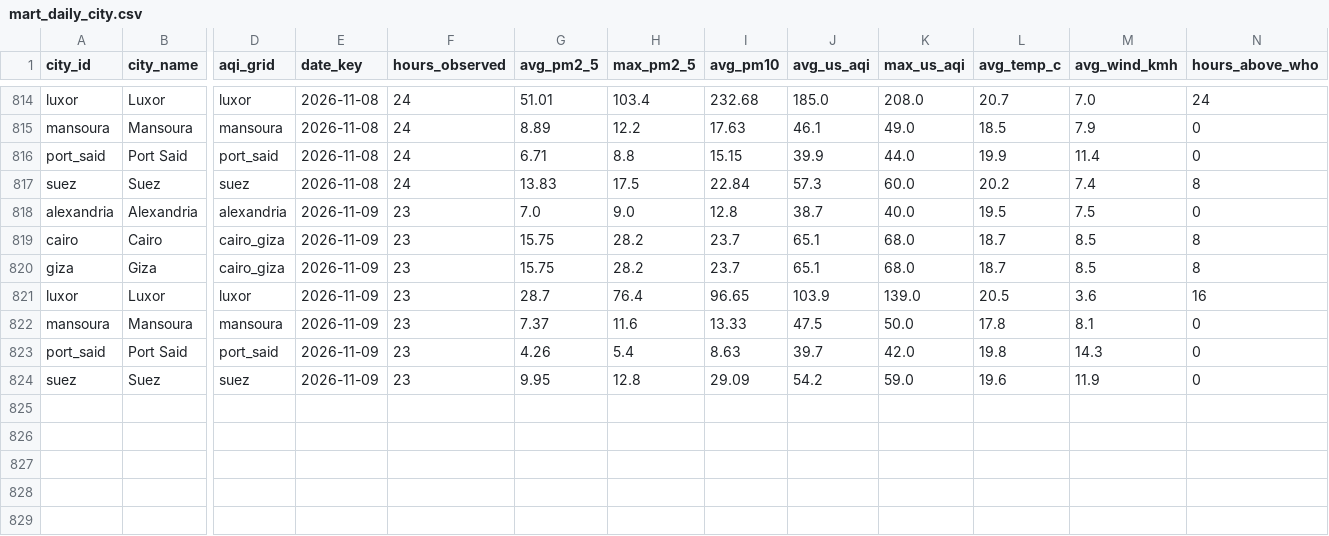
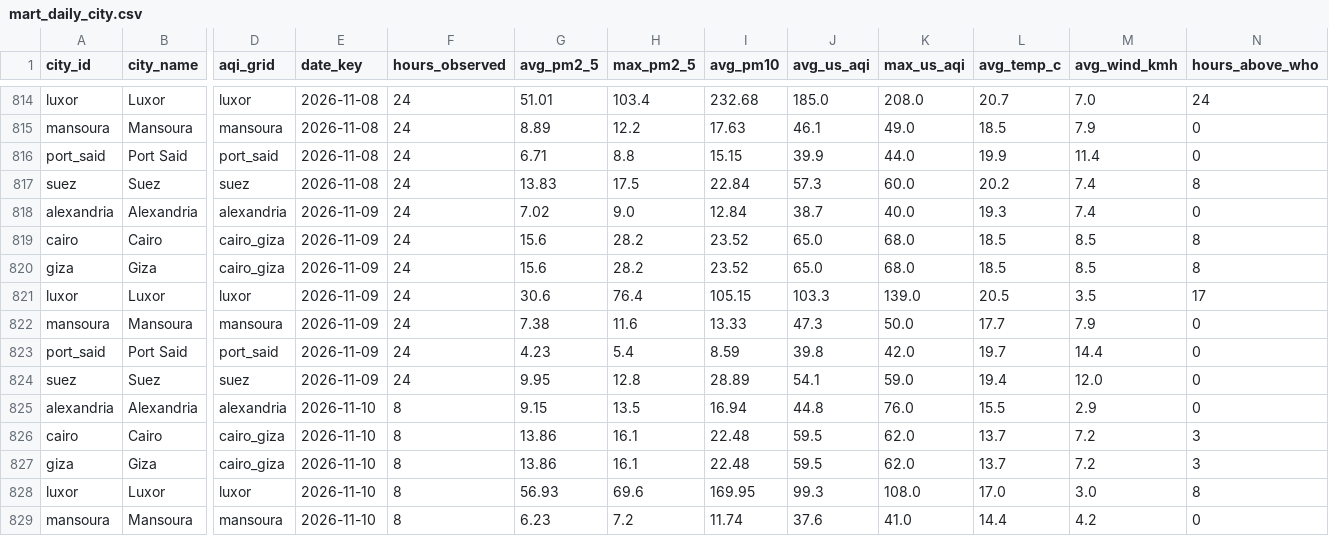
Before and after one commit to mazenelnaghy-code/egypt-air-quality, a CSV file: docs/data/mart_daily_city.csv, drawn as a sheet; only a part is shown, gaps mark what is left out; rows hold the shown columns only; the diff covers the shown part only; the diff names each change by its address in the sheet, - before the commit and + after, or states it on an @@ line.

```diff
--- a/docs/data/mart_daily_city.csv
+++ b/docs/data/mart_daily_city.csv
-F818:F824 (hours_observed): 23
+F818:F824 (hours_observed): 24
-G818 (avg_pm2_5): 7.0
+G818 (avg_pm2_5): 7.02
-I818 (avg_pm10): 12.8
+I818 (avg_pm10): 12.84
-L818 (avg_temp_c): 19.5
+L818 (avg_temp_c): 19.3
-M818 (avg_wind_kmh): 7.5
+M818 (avg_wind_kmh): 7.4
-G819:G820 (avg_pm2_5): 15.75
+G819:G820 (avg_pm2_5): 15.6
-I819:I820 (avg_pm10): 23.7
+I819:I820 (avg_pm10): 23.52
-J819:J820 (avg_us_aqi): 65.1
+J819:J820 (avg_us_aqi): 65.0
-L819:L820 (avg_temp_c): 18.7
+L819:L820 (avg_temp_c): 18.5
-G821 (avg_pm2_5): 28.7
+G821 (avg_pm2_5): 30.6
-I821 (avg_pm10): 96.65
+I821 (avg_pm10): 105.15
-J821 (avg_us_aqi): 103.9
+J821 (avg_us_aqi): 103.3
-M821 (avg_wind_kmh): 3.6
+M821 (avg_wind_kmh): 3.5
-N821 (hours_above_who): 16
+N821 (hours_above_who): 17
-G822 (avg_pm2_5): 7.37
+G822 (avg_pm2_5): 7.38
-J822 (avg_us_aqi): 47.5
+J822 (avg_us_aqi): 47.3
-L822 (avg_temp_c): 17.8
+L822 (avg_temp_c): 17.7
-M822 (avg_wind_kmh): 8.1
+M822 (avg_wind_kmh): 7.9
-G823 (avg_pm2_5): 4.26
+G823 (avg_pm2_5): 4.23
-I823 (avg_pm10): 8.63
+I823 (avg_pm10): 8.59
-J823 (avg_us_aqi): 39.7
+J823 (avg_us_aqi): 39.8
-L823 (avg_temp_c): 19.8
+L823 (avg_temp_c): 19.7
-M823 (avg_wind_kmh): 14.3
+M823 (avg_wind_kmh): 14.4
-I824 (avg_pm10): 29.09
+I824 (avg_pm10): 28.89
-J824 (avg_us_aqi): 54.2
+J824 (avg_us_aqi): 54.1
-L824 (avg_temp_c): 19.6
+L824 (avg_temp_c): 19.4
-M824 (avg_wind_kmh): 11.9
+M824 (avg_wind_kmh): 12.0
+row 825: alexandria | Alexandria | alexandria | 2026-11-10 | 8 | 9.15 | 13.5 | 16.94 | 44.8 | 76.0 | 15.5 | 2.9 | 0
+row 826: cairo | Cairo | cairo_giza | 2026-11-10 | 8 | 13.86 | 16.1 | 22.48 | 59.5 | 62.0 | 13.7 | 7.2 | 3
+row 827: giza | Giza | cairo_giza | 2026-11-10 | 8 | 13.86 | 16.1 | 22.48 | 59.5 | 62.0 | 13.7 | 7.2 | 3
+row 828: luxor | Luxor | luxor | 2026-11-10 | 8 | 56.93 | 69.6 | 169.95 | 99.3 | 108.0 | 17.0 | 3.0 | 8
+row 829: mansoura | Mansoura | mansoura | 2026-11-10 | 8 | 6.23 | 7.2 | 11.74 | 37.6 | 41.0 | 14.4 | 4.2 | 0
```
Also changed, not shown: 2 added rows elsewhere in this file, docs/data/mart_hourly_profile.csv, docs/data/mart_latest_city.csv, 8 other files.
